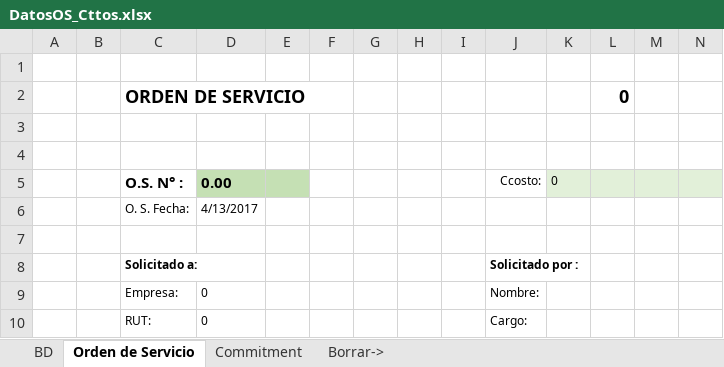
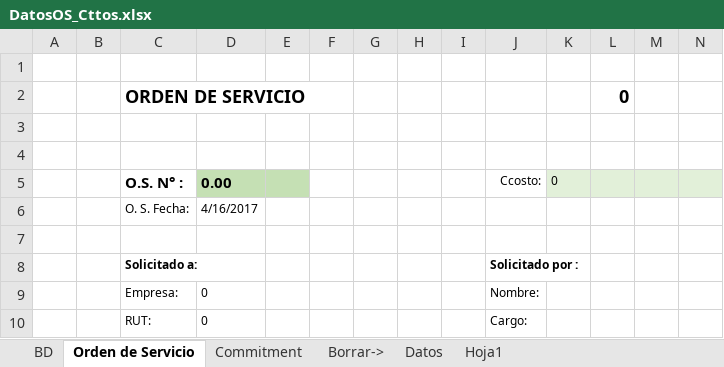
Before and after one commit to Ykharo/tutorial_P3_4, an Excel workbook: DatosOS_Cttos.xlsx, sheet Orden de Servicio, drawn as a sheet; only a part is shown; values as stored, in another font and other column widths than the file's, no borders; the diff names each change by its address in the sheet, - before the commit and + after, or states it on an @@ line.

```diff
--- a/DatosOS_Cttos.xlsx (sheet Orden de Servicio)
+++ b/DatosOS_Cttos.xlsx (sheet Orden de Servicio)
+sheet tab: Datos
+sheet tab: Hoja1
-D6: 4/13/2017
+D6: 4/16/2017
```
Also changed, not shown: sheet Commitment, 27 other files.
